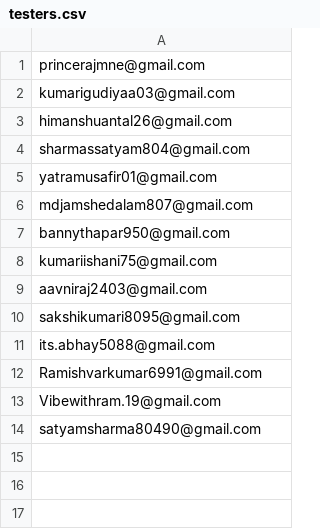
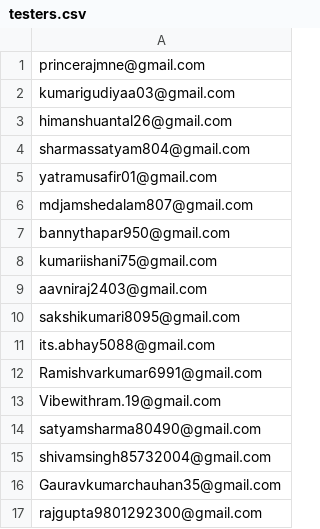
Before and after one commit to princeraj05/TeachHub, a CSV file: testers.csv, drawn as a sheet; the diff names each change by its address in the sheet, - before the commit and + after, or states it on an @@ line.

```diff
--- a/testers.csv
+++ b/testers.csv
+row 15: shivamsingh85732004@gmail.com
+row 16: Gauravkumarchauhan35@gmail.com
+row 17: rajgupta9801292300@gmail.com
```
Also changed, not shown: 3 other files.
